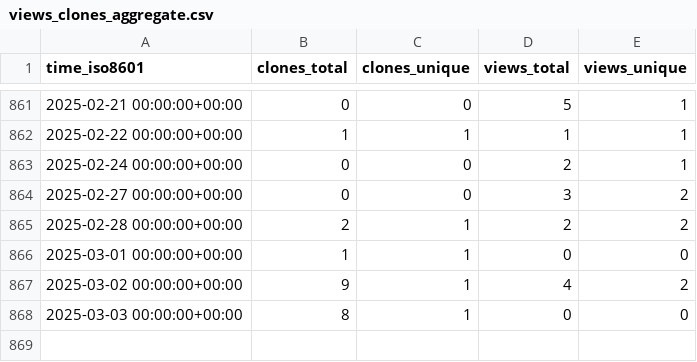
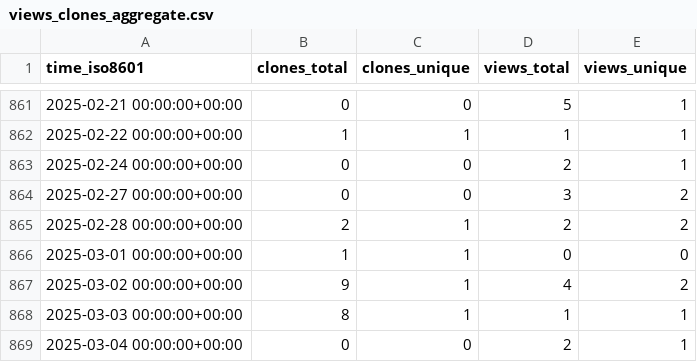
Before and after one commit to slacgismo/ghrs-data, a CSV file: slacgismo/gridlabd/ghrs-data/views_clones_aggregate.csv, drawn as a sheet; only a part is shown, gaps mark what is left out.

```diff
--- a/slacgismo/gridlabd/ghrs-data/views_clones_aggregate.csv
+++ b/slacgismo/gridlabd/ghrs-data/views_clones_aggregate.csv
@@ -867,2 +867,3 @@ time_iso8601,clones_total,clones_unique,views_total,views_unique
 2025-03-02 00:00:00+00:00,9,1,4,2
-2025-03-03 00:00:00+00:00,8,1,0,0
+2025-03-03 00:00:00+00:00,8,1,1,1
+2025-03-04 00:00:00+00:00,0,0,2,1
```
Also changed, not shown: 1 other file.
